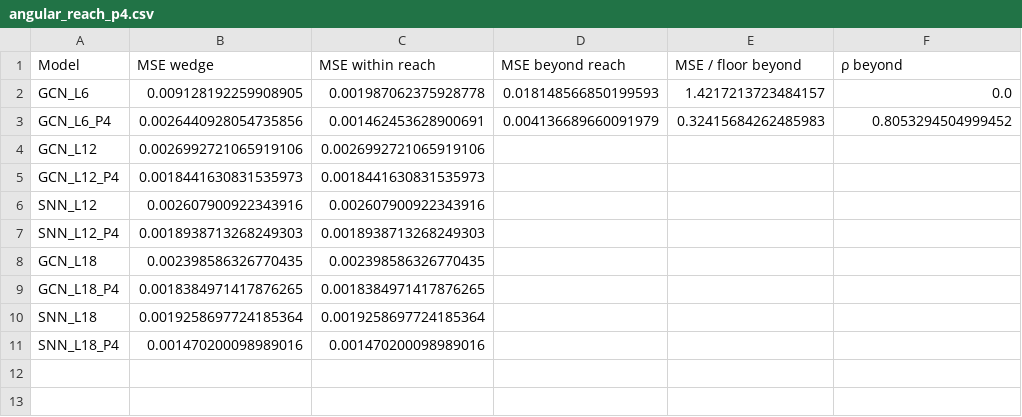
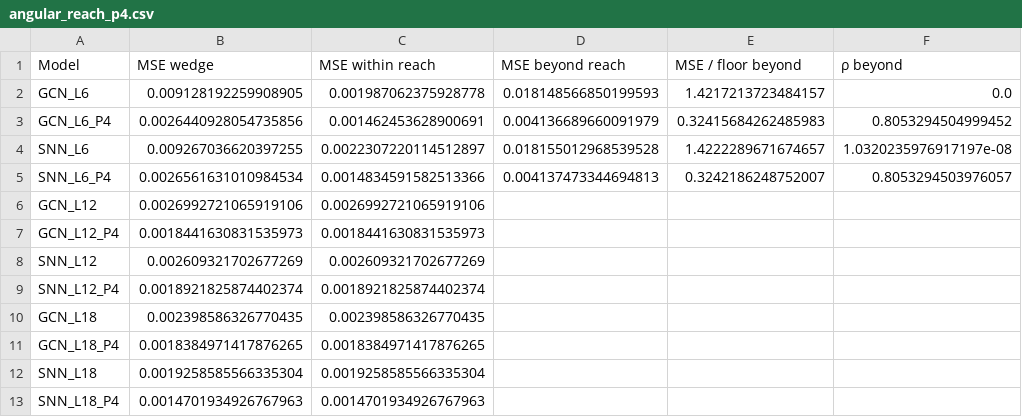
Before and after one commit to julian-dqtr/dbt_sinogram, a CSV file: results/tables/angular_reach_p4.csv, drawn as a sheet.

```diff
--- a/results/tables/angular_reach_p4.csv
+++ b/results/tables/angular_reach_p4.csv
@@ -3,9 +3,11 @@ GCN_L6,0.009128192259908905,0.001987062375928778,0.018148566850199593,1.42172137
 GCN_L6_P4,0.0026440928054735856,0.001462453628900691,0.004136689660091979,0.32415684262485983,0.8053294504999452
+SNN_L6,0.009267036620397255,0.0022307220114512897,0.018155012968539528,1.4222289671674657,1.0320235976917197e-08
+SNN_L6_P4,0.0026561631010984534,0.0014834591582513366,0.004137473344694813,0.3242186248752007,0.8053294503976057
 GCN_L12,0.0026992721065919106,0.0026992721065919106,,,
 GCN_L12_P4,0.0018441630831535973,0.0018441630831535973,,,
-SNN_L12,0.002607900922343916,0.002607900922343916,,,
-SNN_L12_P4,0.0018938713268249303,0.0018938713268249303,,,
+SNN_L12,0.002609321702677269,0.002609321702677269,,,
+SNN_L12_P4,0.0018921825874402374,0.0018921825874402374,,,
 GCN_L18,0.002398586326770435,0.002398586326770435,,,
 GCN_L18_P4,0.0018384971417876265,0.0018384971417876265,,,
-SNN_L18,0.0019258697724185364,0.0019258697724185364,,,
-SNN_L18_P4,0.001470200098989016,0.001470200098989016,,,
+SNN_L18,0.0019258585566335304,0.0019258585566335304,,,
+SNN_L18_P4,0.0014701934926767963,0.0014701934926767963,,,
```
Also changed, not shown: results/tables/angular_reach.csv, results/tables/gcn_vs_snn.csv, 52 other files.
